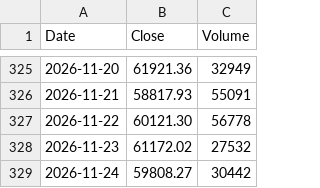
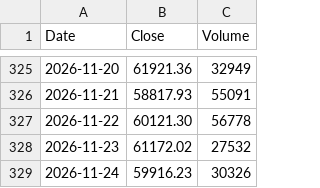
Before and after one commit to bitcoin-1000/bitcoin-1000.github.io, a CSV file: data/prices_recent.csv, drawn as a sheet; only a part is shown, gaps mark what is left out.

Commit message:
Update bitcoin price data

```diff
--- a/data/prices_recent.csv
+++ b/data/prices_recent.csv
@@ -328,2 +328,2 @@ Date,Close,Volume
 2026-11-23,61172.02,27532
-2026-11-24,59808.27,30442
+2026-11-24,59916.23,30326
```
Also changed, not shown: 1 other file.
